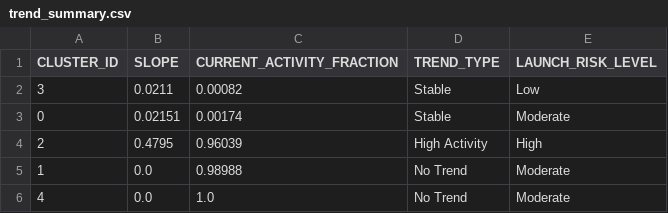
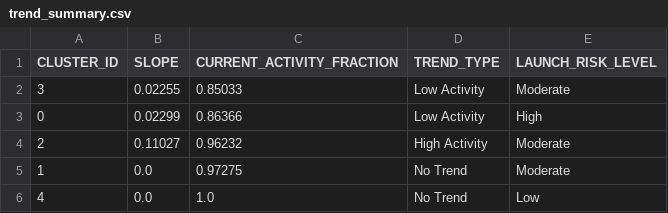
Before and after one commit to Sushrut2007/SpaceDebrisRadar.AI, a CSV file: data/outputs/trend_summary.csv, drawn as a sheet.

```diff
--- a/data/outputs/trend_summary.csv
+++ b/data/outputs/trend_summary.csv
@@ -1,6 +1,6 @@
 CLUSTER_ID,SLOPE,CURRENT_ACTIVITY_FRACTION,TREND_TYPE,LAUNCH_RISK_LEVEL
-3,0.0211,0.00082,Stable,Low
-0,0.02151,0.00174,Stable,Moderate
-2,0.4795,0.96039,High Activity,High
-1,0.0,0.98988,No Trend,Moderate
-4,0.0,1.0,No Trend,Moderate
+3,0.02255,0.85033,Low Activity,Moderate
+0,0.02299,0.86366,Low Activity,High
+2,0.11027,0.96232,High Activity,Moderate
+1,0.0,0.97275,No Trend,Moderate
+4,0.0,1.0,No Trend,Low
```
Also changed, not shown: 8 other files.
